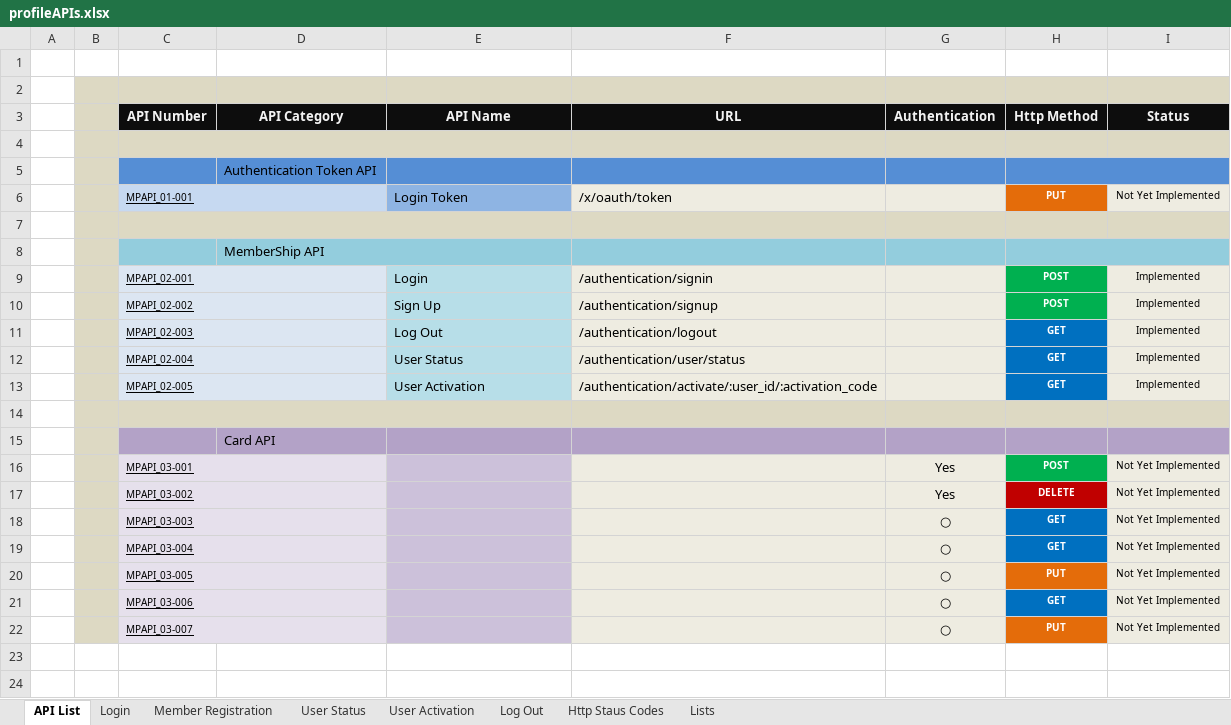
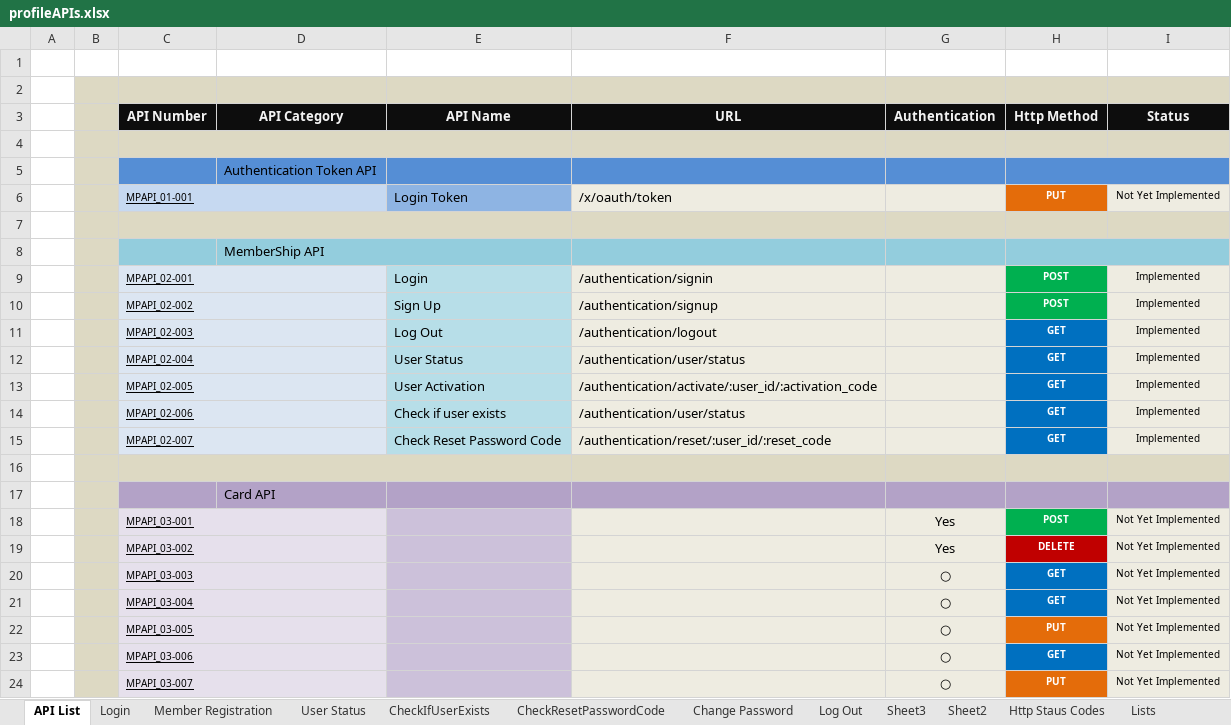
Before and after one commit to leo-sh/materil-profile, an Excel workbook: docs/profileAPIs.xlsx, sheet API List, drawn as a sheet; values as stored, in another font and other column widths than the file's, no borders; the diff names each change by its address in the sheet, - before the commit and + after, or states it on an @@ line.

```diff
--- a/docs/profileAPIs.xlsx (sheet API List)
+++ b/docs/profileAPIs.xlsx (sheet API List)
-sheet tab: User Activation
+sheet tab: CheckResetPasswordCode
+sheet tab: CheckIfUserExists
+sheet tab: Change Password
+sheet tab: Sheet3
+sheet tab: Sheet2
+row 14:  |  | MPAPI_02-006 |  | Check if user exists | /authentication/user/status |  | GET | Implemented
+row 15:  |  | MPAPI_02-007 |  | Check Reset Password Code | /authentication/reset/:user_id/:reset_code |  | GET | Implemented
```
Also changed, not shown: sheet CheckResetPasswordCode, charts or pictures, 19 other files.
